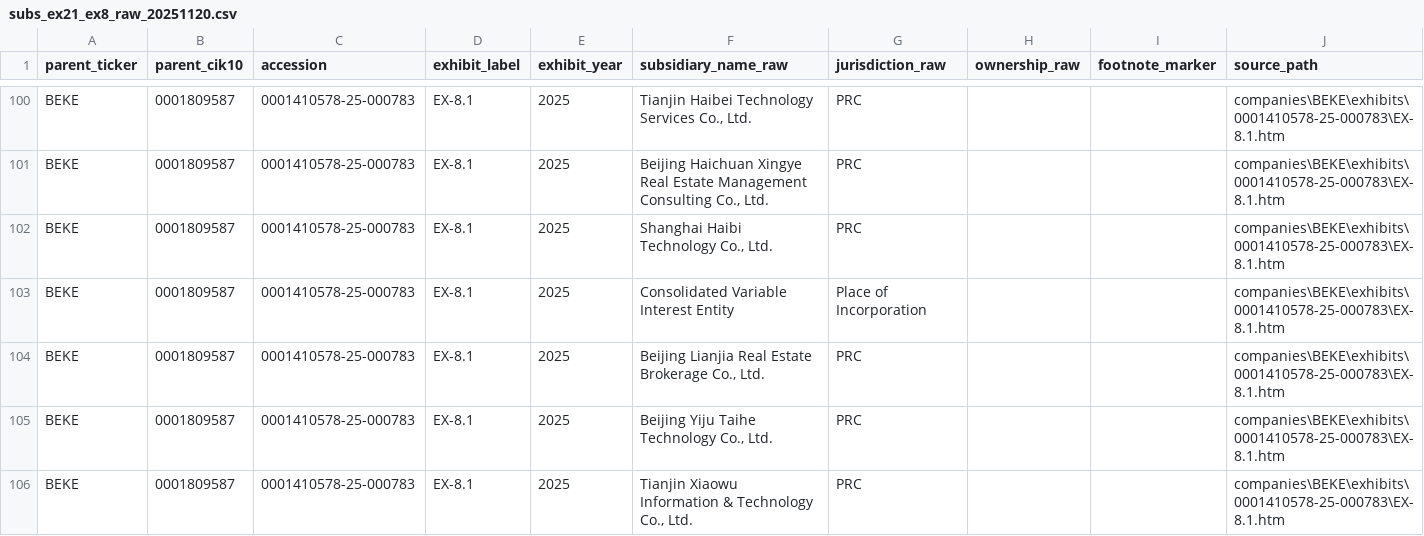
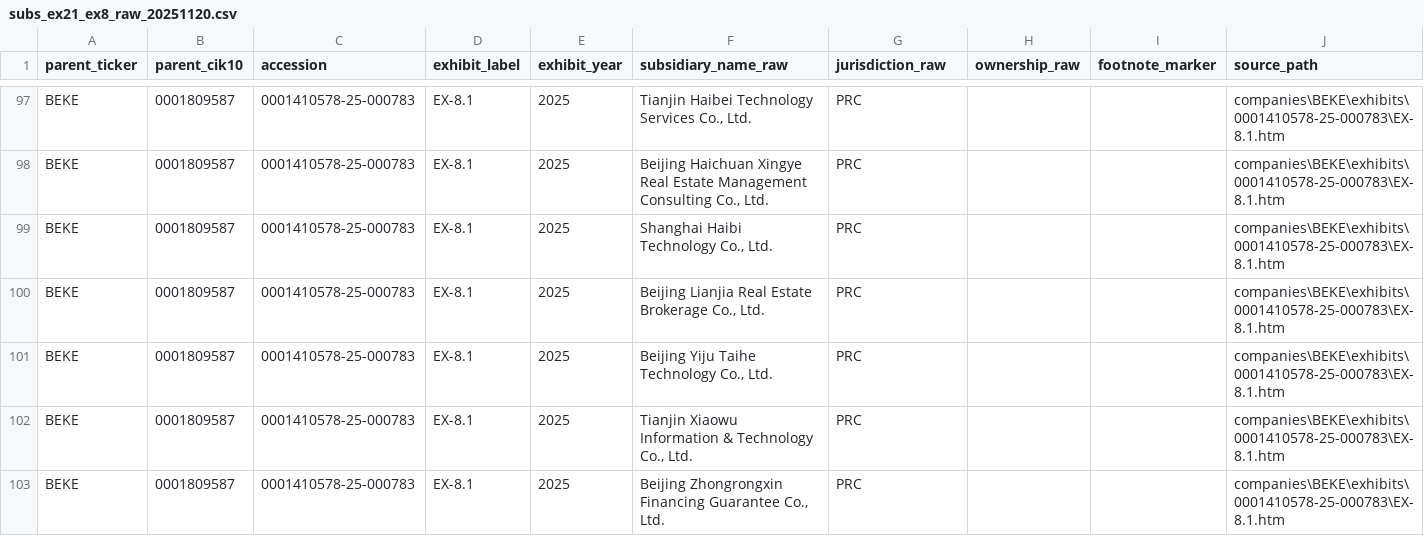
Before and after one commit to wjbalduf/MappingGlobalChinaMQP, a CSV file: data/intermediate/subs_ex21_ex8_raw_20251120.csv, drawn as a sheet; only a part is shown, gaps mark what is left out; the shorter side is filled out with more unchanged rows; rows hold the shown columns only; the diff covers the shown part only; the diff names each change by its address in the sheet, - before the commit and + after, or states it on an @@ line.

```diff
--- a/data/intermediate/subs_ex21_ex8_raw_20251120.csv
+++ b/data/intermediate/subs_ex21_ex8_raw_20251120.csv
-row 103: BEKE | 0001809587 | 0001410578-25-000783 | EX-8.1 | 2025 | Consolidated Variable Interest Entity | Place of Incorporation |  |  | companies\BEKE\exhibits\0001410578-25-000783\EX-8.1.htm
```
Also changed, not shown: 19 removed rows elsewhere in this file, 1 other file.
